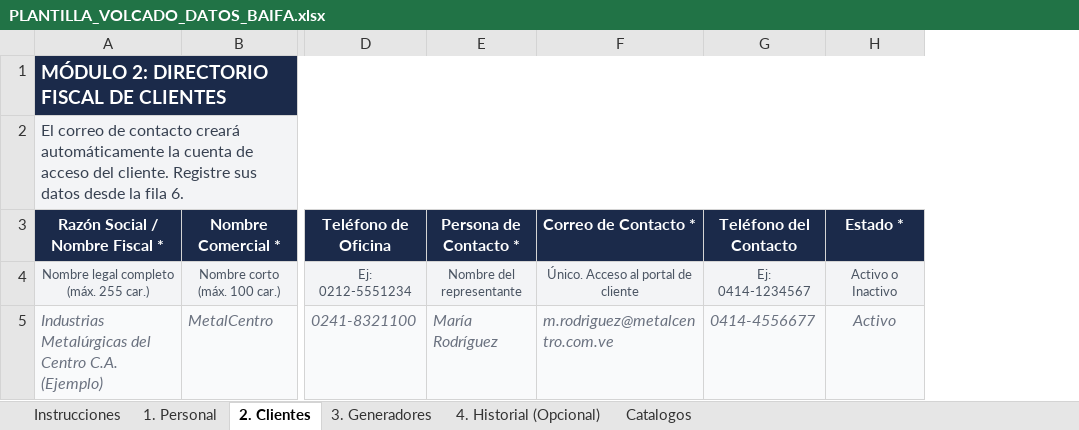
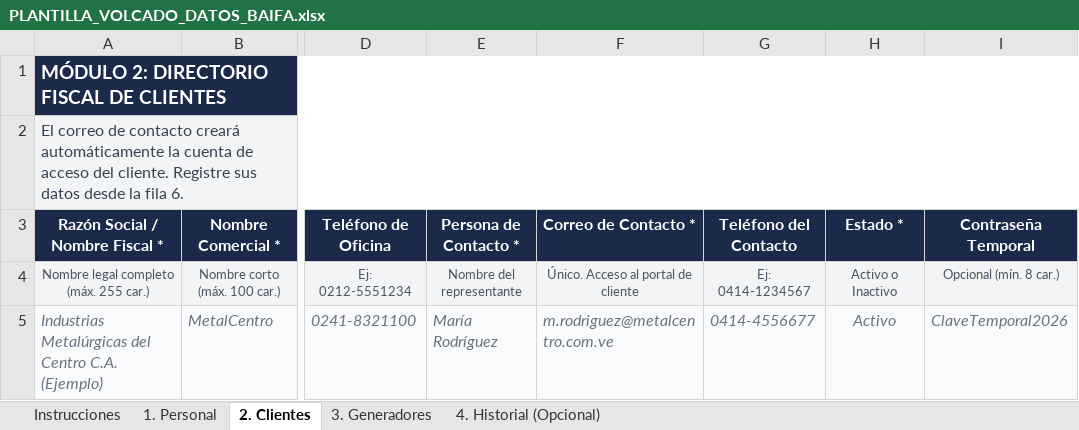
Before and after one commit to juaneliezer13/baifa-docs, an Excel workbook: templates/PLANTILLA_VOLCADO_DATOS_BAIFA.xlsx, sheet 2. Clientes, drawn as a sheet; only a part is shown, gaps mark what is left out; values as stored, in another font and other column widths than the file's, no borders; the diff names each change by its address in the sheet, - before the commit and + after, or states it on an @@ line.

Commit message:
docs(templates): eliminar pestaña Catalogos y agregar contraseña temporal en Clientes

```diff
--- a/templates/PLANTILLA_VOLCADO_DATOS_BAIFA.xlsx (sheet 2. Clientes)
+++ b/templates/PLANTILLA_VOLCADO_DATOS_BAIFA.xlsx (sheet 2. Clientes)
-sheet tab: Catalogos
+column I (Contraseña Temporal), rows 4-5: Opcional (mín. 8 car.) | ClaveTemporal2026
```
